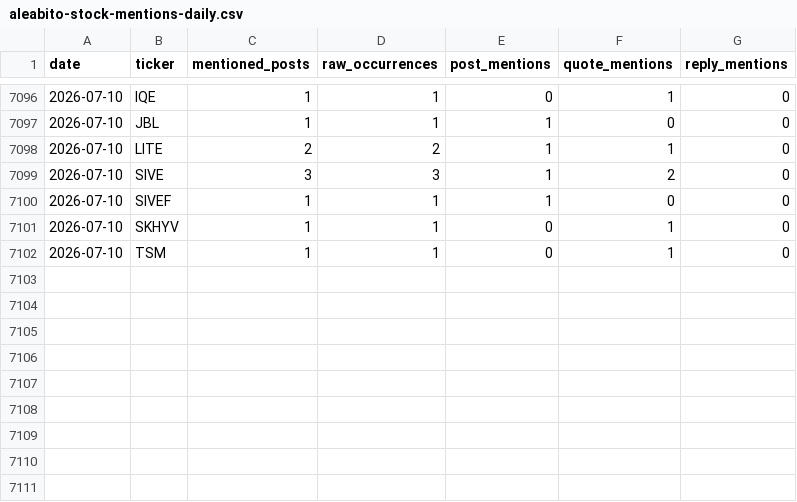
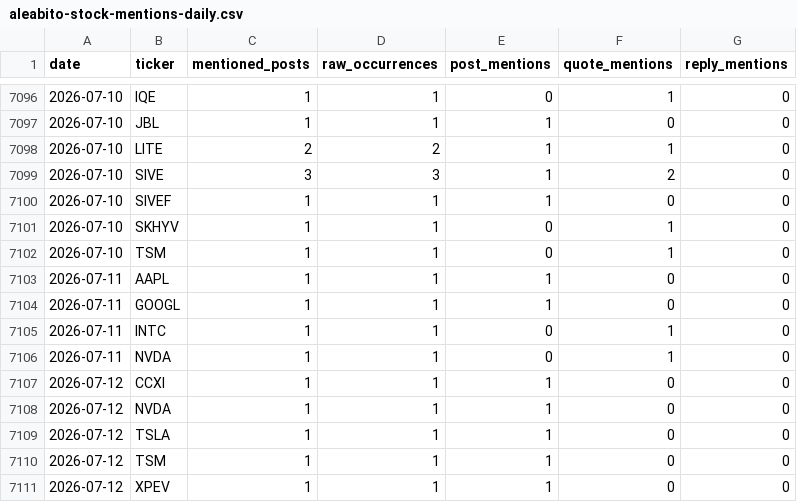
Before and after one commit to lanfuli/follow-aleabito-skill, a CSV file: reports/aleabito-stock-mentions-daily.csv, drawn as a sheet; only a part is shown, gaps mark what is left out; the diff names each change by its address in the sheet, - before the commit and + after, or states it on an @@ line.

```diff
--- a/reports/aleabito-stock-mentions-daily.csv
+++ b/reports/aleabito-stock-mentions-daily.csv
+row 7103: 2026-07-11 | AAPL | 1 | 1 | 1 | 0 | 0
+row 7104: 2026-07-11 | GOOGL | 1 | 1 | 1 | 0 | 0
+row 7105: 2026-07-11 | INTC | 1 | 1 | 0 | 1 | 0
+row 7106: 2026-07-11 | NVDA | 1 | 1 | 0 | 1 | 0
+row 7107: 2026-07-12 | CCXI | 1 | 1 | 1 | 0 | 0
+row 7108: 2026-07-12 | NVDA | 1 | 1 | 1 | 0 | 0
+row 7109: 2026-07-12 | TSLA | 1 | 1 | 1 | 0 | 0
+row 7110: 2026-07-12 | TSM | 1 | 1 | 1 | 0 | 0
+row 7111: 2026-07-12 | XPEV | 1 | 1 | 1 | 0 | 0
```
Also changed, not shown: reports/aleabito-stock-mentions-cumulative.csv, 5 other files.
